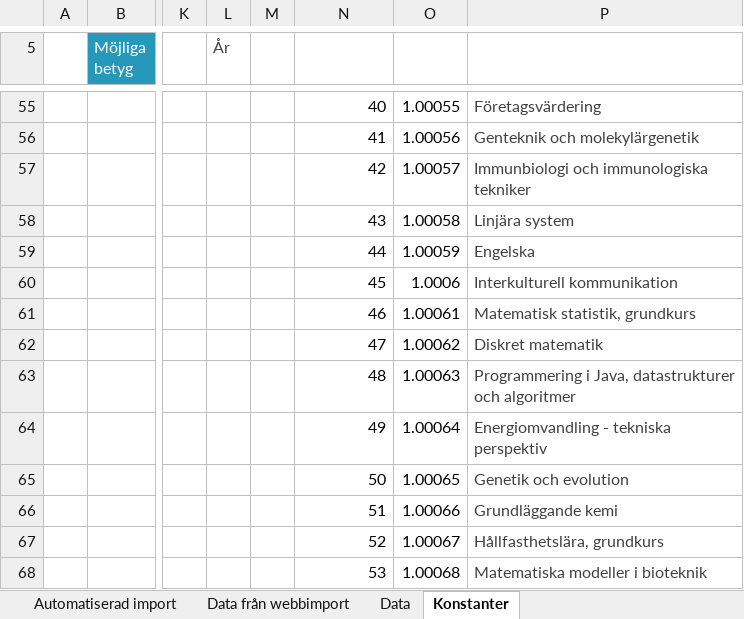
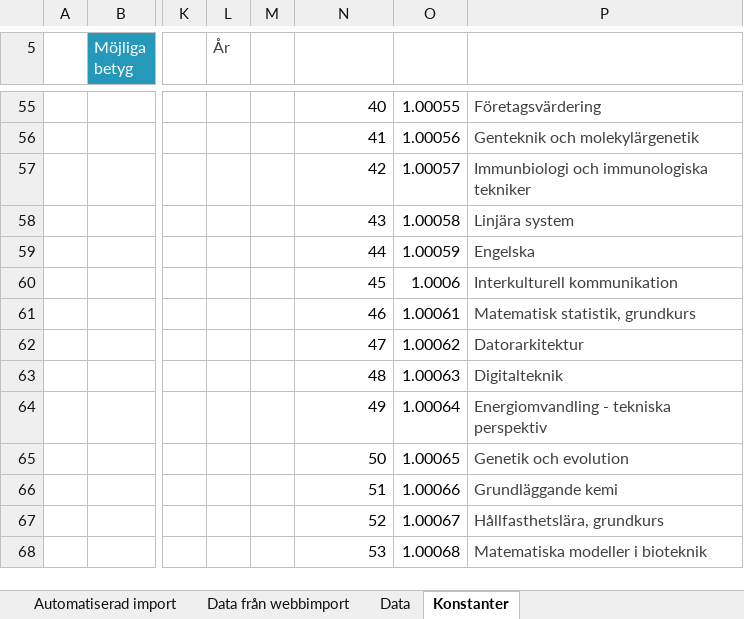
Before and after one commit to TobiasGenborg/Credit-tracker, an Excel workbook: Credit-tracker for LITH.xlsm, sheet Konstanter, drawn as a sheet; only a part is shown, gaps mark what is left out; values as stored, in another font and other column widths than the file's, no borders; table styles not drawn; the diff covers the shown part only; the diff names each change by its address in the sheet, - before the commit and + after, or states it on an @@ line.

```diff
--- a/Credit-tracker for LITH.xlsm (sheet Konstanter)
+++ b/Credit-tracker for LITH.xlsm (sheet Konstanter)
-P62 (NAME): Diskret matematik
+P62 (NAME): Datorarkitektur
-P63 (NAME): Programmering i Java, datastrukturer och algoritmer
+P63 (NAME): Digitalteknik
```
Also changed, not shown: 14 edited cells elsewhere in this sheet, sheet Programkurser, sheet Data från webbimport, sheet Data, sheet Ditt informationsblad, sheet Program och examenskrav, sheet Sammanställning, 3 more sheets, formulas that keep their value, hidden cells, charts or pictures.
